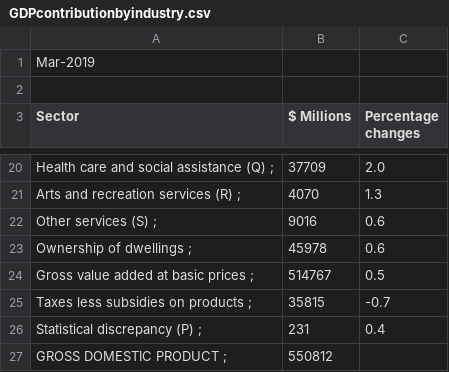
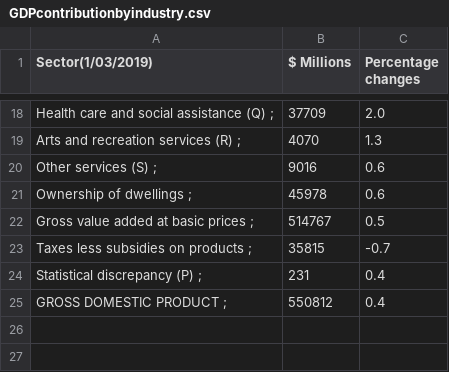
Before and after one commit to tedasdf/assignment2, a CSV file: csv_file/GDPcontributionbyindustry.csv, drawn as a sheet; only a part is shown, gaps mark what is left out; removed rows and columns are numbered as before the commit, all else as after; the diff names each change by its address in the sheet, - before the commit and + after, or states it on an @@ line.

Commit message:
Update GDPcontributionbyindustry.csv

```diff
--- a/csv_file/GDPcontributionbyindustry.csv
+++ b/csv_file/GDPcontributionbyindustry.csv
-row 1: Mar-2019
-row 2: (empty)
-A1: Sector
+A1: Sector(1/03/2019)
-C25 (Percentage changes): (empty)
+C25 (Percentage changes): 0.4
```
